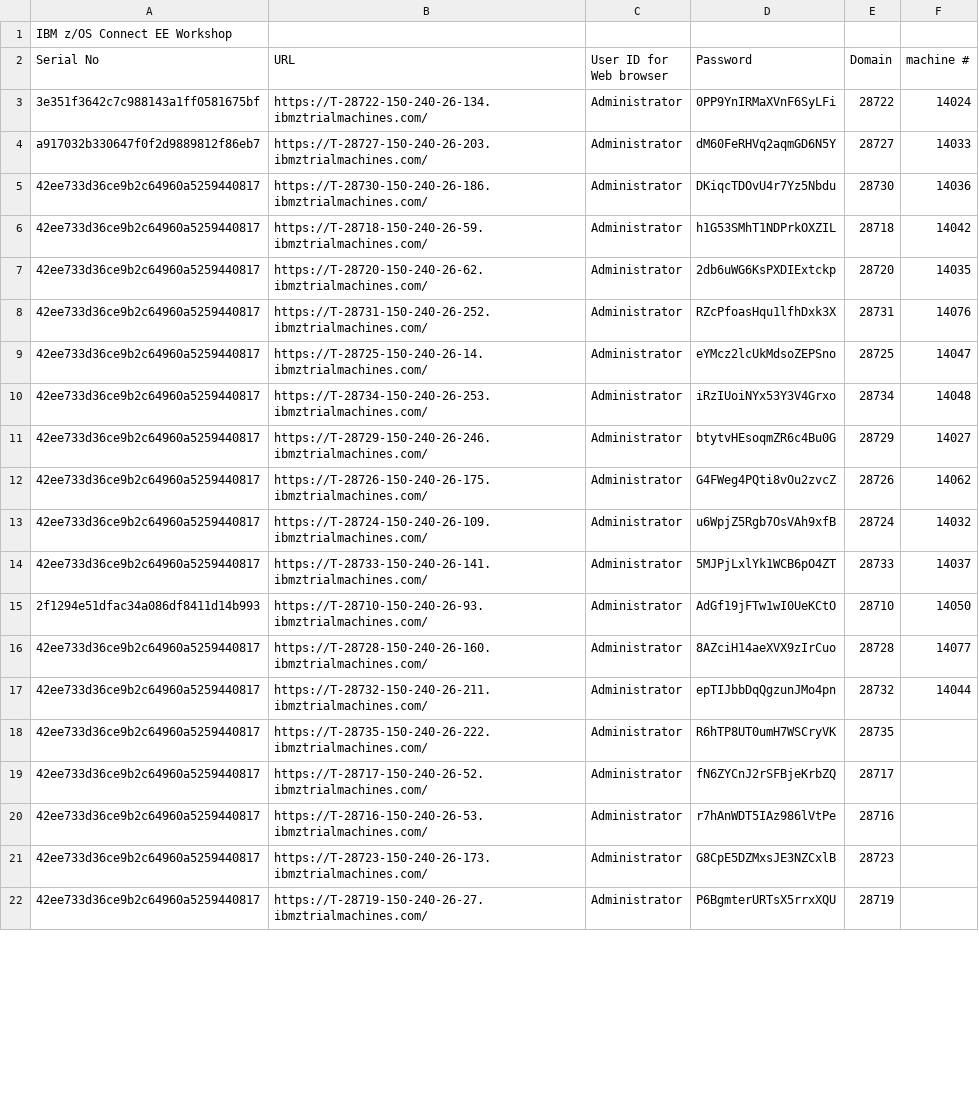
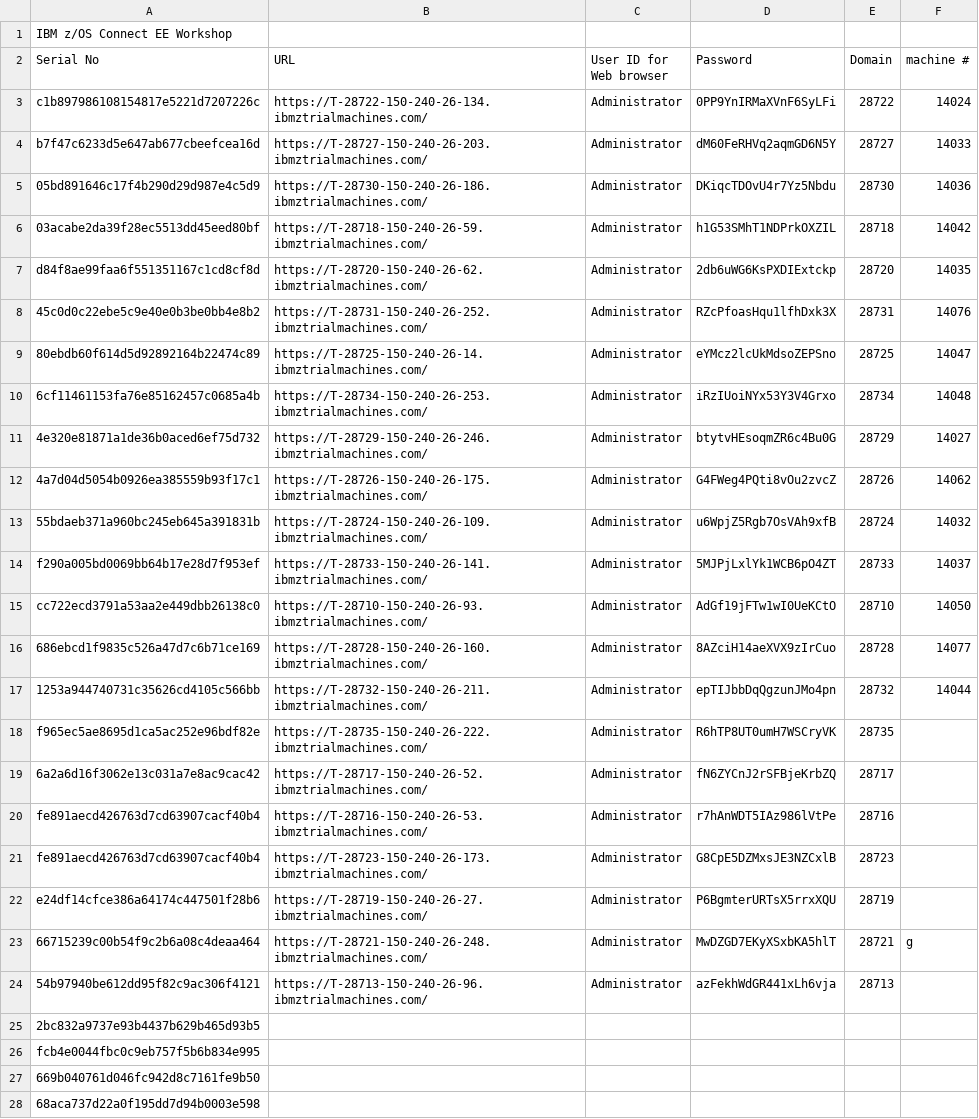
Before and after one commit to emitchj/WSC-zVA-Registation, a CSV file: labs.csv, drawn as a sheet; only a part is shown; the diff covers the shown part only.

Commit message:
Add files via upload

```diff
--- a/labs.csv
+++ b/labs.csv
@@ -2,21 +2,27 @@ IBM z/OS Connect EE Workshop,,,,,
 Serial No,URL,User ID for Web browser,Password,Domain,machine #
-3e351f3642c7c988143a1ff0581675bf,https://T-28722-150-240-26-134.ibmztrialmachines.com/,Administrator,0PP9YnIRMaXVnF6SyLFi,28722,14024
-a917032b330647f0f2d9889812f86eb7,https://T-28727-150-240-26-203.ibmztrialmachines.com/,Administrator,dM60FeRHVq2aqmGD6N5Y,28727,14033
-42ee733d36ce9b2c64960a5259440817,https://T-28730-150-240-26-186.ibmztrialmachines.com/,Administrator,DKiqcTDOvU4r7Yz5Nbdu,28730,14036
-42ee733d36ce9b2c64960a5259440817,https://T-28718-150-240-26-59.ibmztrialmachines.com/,Administrator,h1G53SMhT1NDPrkOXZIL,28718,14042
-42ee733d36ce9b2c64960a5259440817,https://T-28720-150-240-26-62.ibmztrialmachines.com/,Administrator,2db6uWG6KsPXDIExtckp,28720,14035
-42ee733d36ce9b2c64960a5259440817,https://T-28731-150-240-26-252.ibmztrialmachines.com/,Administrator,RZcPfoasHqu1lfhDxk3X,28731,14076
-42ee733d36ce9b2c64960a5259440817,https://T-28725-150-240-26-14.ibmztrialmachines.com/,Administrator,eYMcz2lcUkMdsoZEPSno,28725,14047
-42ee733d36ce9b2c64960a5259440817,https://T-28734-150-240-26-253.ibmztrialmachines.com/,Administrator,iRzIUoiNYx53Y3V4Grxo,28734,14048
-42ee733d36ce9b2c64960a5259440817,https://T-28729-150-240-26-246.ibmztrialmachines.com/,Administrator,btytvHEsoqmZR6c4Bu0G,28729,14027
-42ee733d36ce9b2c64960a5259440817,https://T-28726-150-240-26-175.ibmztrialmachines.com/,Administrator,G4FWeg4PQti8vOu2zvcZ,28726,14062
-42ee733d36ce9b2c64960a5259440817,https://T-28724-150-240-26-109.ibmztrialmachines.com/,Administrator,u6WpjZ5Rgb7OsVAh9xfB,28724,14032
-42ee733d36ce9b2c64960a5259440817,https://T-28733-150-240-26-141.ibmztrialmachines.com/,Administrator,5MJPjLxlYk1WCB6pO4ZT,28733,14037
-2f1294e51dfac34a086df8411d14b993,https://T-28710-150-240-26-93.ibmztrialmachines.com/,Administrator,AdGf19jFTw1wI0UeKCtO,28710,14050
-42ee733d36ce9b2c64960a5259440817,https://T-28728-150-240-26-160.ibmztrialmachines.com/,Administrator,8AZciH14aeXVX9zIrCuo,28728,14077
-42ee733d36ce9b2c64960a5259440817,https://T-28732-150-240-26-211.ibmztrialmachines.com/,Administrator,epTIJbbDqQgzunJMo4pn,28732,14044
-42ee733d36ce9b2c64960a5259440817,https://T-28735-150-240-26-222.ibmztrialmachines.com/,Administrator,R6hTP8UT0umH7WSCryVK,28735,
-42ee733d36ce9b2c64960a5259440817,https://T-28717-150-240-26-52.ibmztrialmachines.com/,Administrator,fN6ZYCnJ2rSFBjeKrbZQ,28717,
-42ee733d36ce9b2c64960a5259440817,https://T-28716-150-240-26-53.ibmztrialmachines.com/,Administrator,r7hAnWDT5IAz986lVtPe,28716,
-42ee733d36ce9b2c64960a5259440817,https://T-28723-150-240-26-173.ibmztrialmachines.com/,Administrator,G8CpE5DZMxsJE3NZCxlB,28723,
-42ee733d36ce9b2c64960a5259440817,https://T-28719-150-240-26-27.ibmztrialmachines.com/,Administrator,P6BgmterURTsX5rrxXQU,28719,
+c1b897986108154817e5221d7207226c,https://T-28722-150-240-26-134.ibmztrialmachines.com/,Administrator,0PP9YnIRMaXVnF6SyLFi,28722,14024
+b7f47c6233d5e647ab677cbeefcea16d,https://T-28727-150-240-26-203.ibmztrialmachines.com/,Administrator,dM60FeRHVq2aqmGD6N5Y,28727,14033
+05bd891646c17f4b290d29d987e4c5d9,https://T-28730-150-240-26-186.ibmztrialmachines.com/,Administrator,DKiqcTDOvU4r7Yz5Nbdu,28730,14036
+03acabe2da39f28ec5513dd45eed80bf,https://T-28718-150-240-26-59.ibmztrialmachines.com/,Administrator,h1G53SMhT1NDPrkOXZIL,28718,14042
+d84f8ae99faa6f551351167c1cd8cf8d,https://T-28720-150-240-26-62.ibmztrialmachines.com/,Administrator,2db6uWG6KsPXDIExtckp,28720,14035
+45c0d0c22ebe5c9e40e0b3be0bb4e8b2,https://T-28731-150-240-26-252.ibmztrialmachines.com/,Administrator,RZcPfoasHqu1lfhDxk3X,28731,14076
+80ebdb60f614d5d92892164b22474c89,https://T-28725-150-240-26-14.ibmztrialmachines.com/,Administrator,eYMcz2lcUkMdsoZEPSno,28725,14047
+6cf11461153fa76e85162457c0685a4b,https://T-28734-150-240-26-253.ibmztrialmachines.com/,Administrator,iRzIUoiNYx53Y3V4Grxo,28734,14048
+4e320e81871a1de36b0aced6ef75d732,https://T-28729-150-240-26-246.ibmztrialmachines.com/,Administrator,btytvHEsoqmZR6c4Bu0G,28729,14027
+4a7d04d5054b0926ea385559b93f17c1,https://T-28726-150-240-26-175.ibmztrialmachines.com/,Administrator,G4FWeg4PQti8vOu2zvcZ,28726,14062
+55bdaeb371a960bc245eb645a391831b,https://T-28724-150-240-26-109.ibmztrialmachines.com/,Administrator,u6WpjZ5Rgb7OsVAh9xfB,28724,14032
+f290a005bd0069bb64b17e28d7f953ef,https://T-28733-150-240-26-141.ibmztrialmachines.com/,Administrator,5MJPjLxlYk1WCB6pO4ZT,28733,14037
+cc722ecd3791a53aa2e449dbb26138c0,https://T-28710-150-240-26-93.ibmztrialmachines.com/,Administrator,AdGf19jFTw1wI0UeKCtO,28710,14050
+686ebcd1f9835c526a47d7c6b71ce169,https://T-28728-150-240-26-160.ibmztrialmachines.com/,Administrator,8AZciH14aeXVX9zIrCuo,28728,14077
+1253a944740731c35626cd4105c566bb,https://T-28732-150-240-26-211.ibmztrialmachines.com/,Administrator,epTIJbbDqQgzunJMo4pn,28732,14044
+f965ec5ae8695d1ca5ac252e96bdf82e,https://T-28735-150-240-26-222.ibmztrialmachines.com/,Administrator,R6hTP8UT0umH7WSCryVK,28735,
+6a2a6d16f3062e13c031a7e8ac9cac42,https://T-28717-150-240-26-52.ibmztrialmachines.com/,Administrator,fN6ZYCnJ2rSFBjeKrbZQ,28717,
+fe891aecd426763d7cd63907cacf40b4,https://T-28716-150-240-26-53.ibmztrialmachines.com/,Administrator,r7hAnWDT5IAz986lVtPe,28716,
+fe891aecd426763d7cd63907cacf40b4,https://T-28723-150-240-26-173.ibmztrialmachines.com/,Administrator,G8CpE5DZMxsJE3NZCxlB,28723,
+e24df14cfce386a64174c447501f28b6,https://T-28719-150-240-26-27.ibmztrialmachines.com/,Administrator,P6BgmterURTsX5rrxXQU,28719,
+66715239c00b54f9c2b6a08c4deaa464,https://T-28721-150-240-26-248.ibmztrialmachines.com/,Administrator,MwDZGD7EKyXSxbKA5hlT,28721,g
+54b97940be612dd95f82c9ac306f4121,https://T-28713-150-240-26-96.ibmztrialmachines.com/,Administrator,azFekhWdGR441xLh6vja,28713,
+2bc832a9737e93b4437b629b465d93b5,,,,,
+fcb4e0044fbc0c9eb757f5b6b834e995,,,,,
+669b040761d046fc942d8c7161fe9b50,,,,,
+68aca737d22a0f195dd7d94b0003e598,,,,,
```
Also changed, not shown: 37 added rows and 2 edited cells elsewhere in this file.
